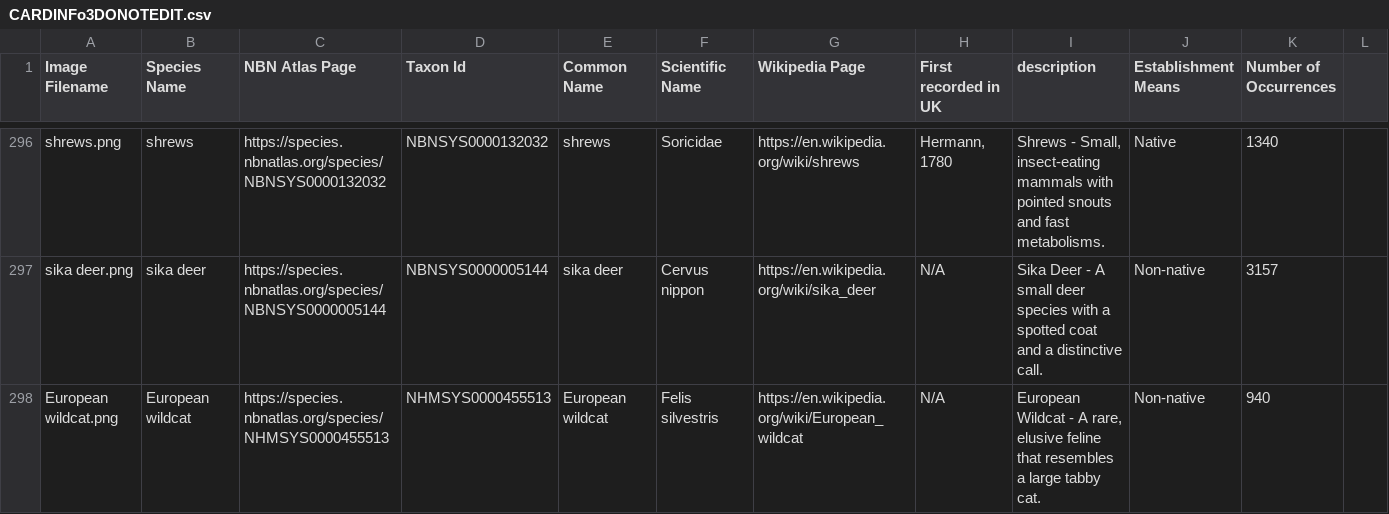
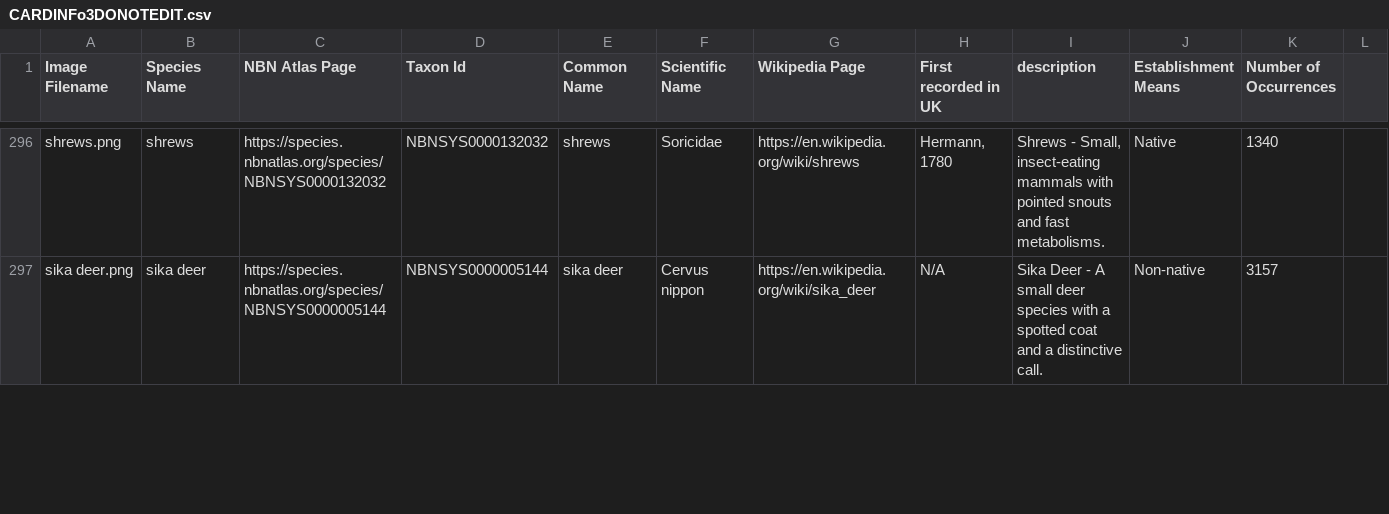
Before and after one commit to boobalootoo/cardmaker, a CSV file: CARDINFo3DONOTEDIT.csv, drawn as a sheet; only a part is shown, gaps mark what is left out; the diff covers the shown part only; the diff names each change by its address in the sheet, - before the commit and + after, or states it on an @@ line.

Commit message:
Update CARDINFo3DONOTEDIT.csv

```diff
--- a/CARDINFo3DONOTEDIT.csv
+++ b/CARDINFo3DONOTEDIT.csv
-row 298: European wildcat.png | European wildcat | https://species.nbnatlas.org/species/NHMSYS0000455513 | NHMSYS0000455513 | European wildcat | Felis silvestris | https://en.wikipedia.org/wiki/European_wildcat | N/A | European Wildcat - A rare, elusive feline that resembles a large tabby cat. | Non-native | 940
```
Also changed, not shown: 17 edited cells elsewhere in this file.
